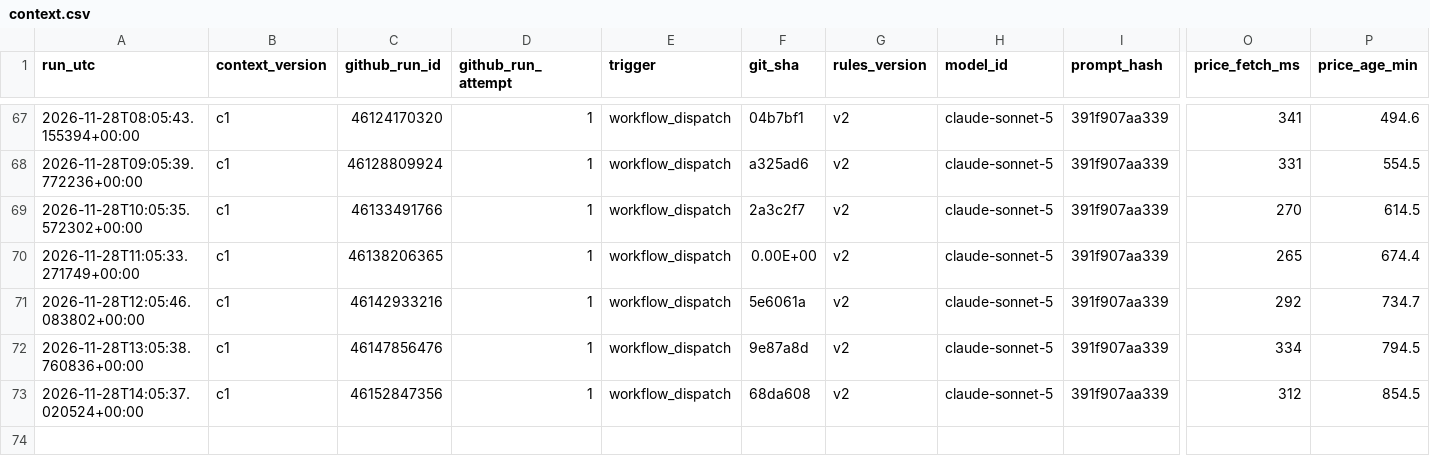
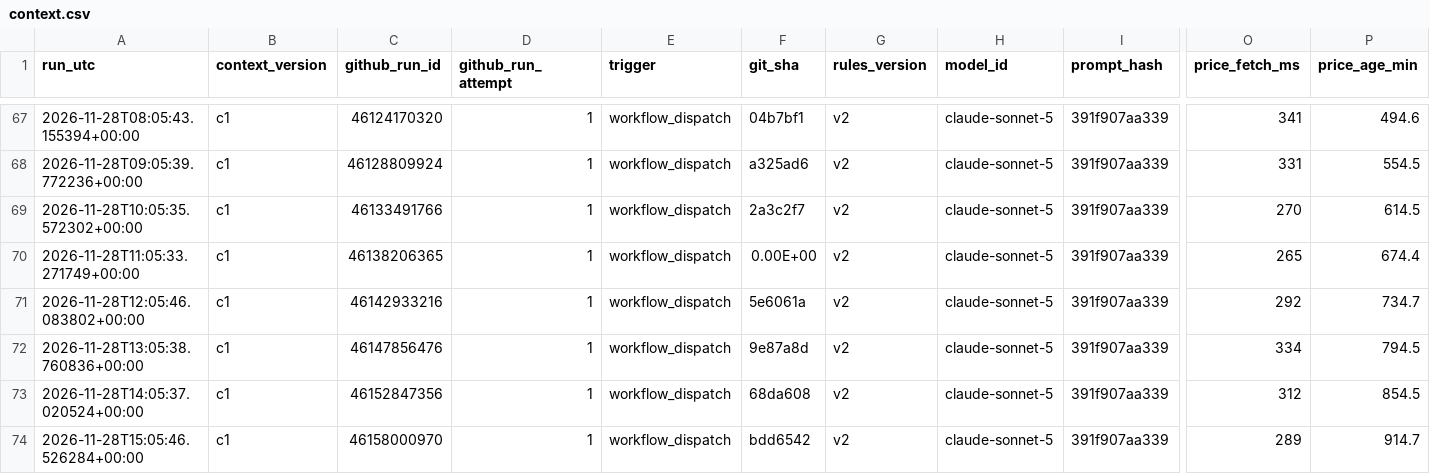
Before and after one commit to beausiff/Oil-signal-logger, a CSV file: backup/context.csv, drawn as a sheet; only a part is shown, gaps mark what is left out; rows hold the shown columns only; the diff names each change by its address in the sheet, - before the commit and + after, or states it on an @@ line.

```diff
--- a/backup/context.csv
+++ b/backup/context.csv
+row 74: 2026-11-28T15:05:46.526284+00:00 | c1 | 46158000970 | 1 | workflow_dispatch | bdd6542 | v2 | claude-sonnet-5 | 391f907aa339 | 289 | 914.7
```
Also changed, not shown: backup/feed_b_state.csv, backup/leaderboard_b.csv, 5 other files.
